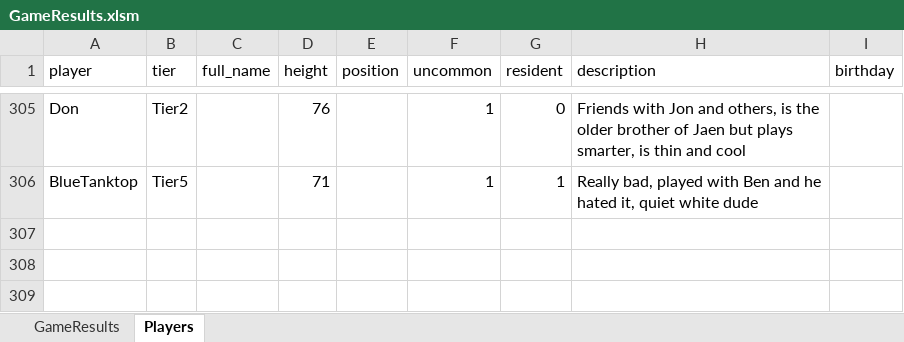
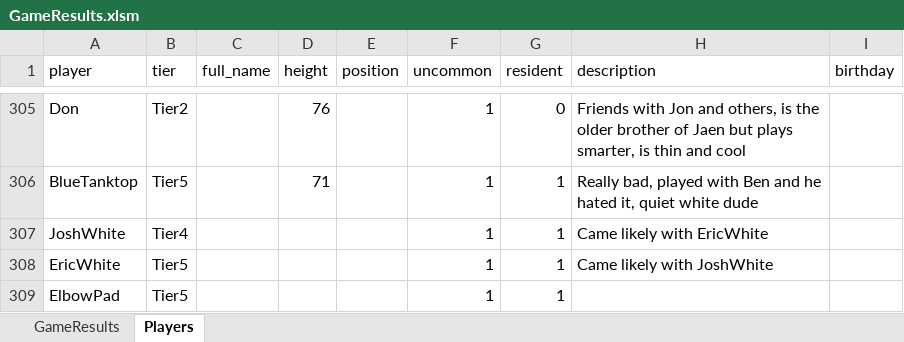
Before and after one commit to jmgjasongardner/naismith-nerds, an Excel workbook: collective_bball/GameResults.xlsm, sheet Players, drawn as a sheet; only a part is shown, gaps mark what is left out; values as stored, in another font and other column widths than the file's, no borders; the diff names each change by its address in the sheet, - before the commit and + after, or states it on an @@ line.

```diff
--- a/collective_bball/GameResults.xlsm (sheet Players)
+++ b/collective_bball/GameResults.xlsm (sheet Players)
+row 307: JoshWhite | Tier4 |  |  |  | 1 | 1 | Came likely with EricWhite
+row 308: EricWhite | Tier5 |  |  |  | 1 | 1 | Came likely with JoshWhite
+row 309: ElbowPad | Tier5 |  |  |  | 1 | 1
```
Also changed, not shown: sheet GameResults, 1 other file.
